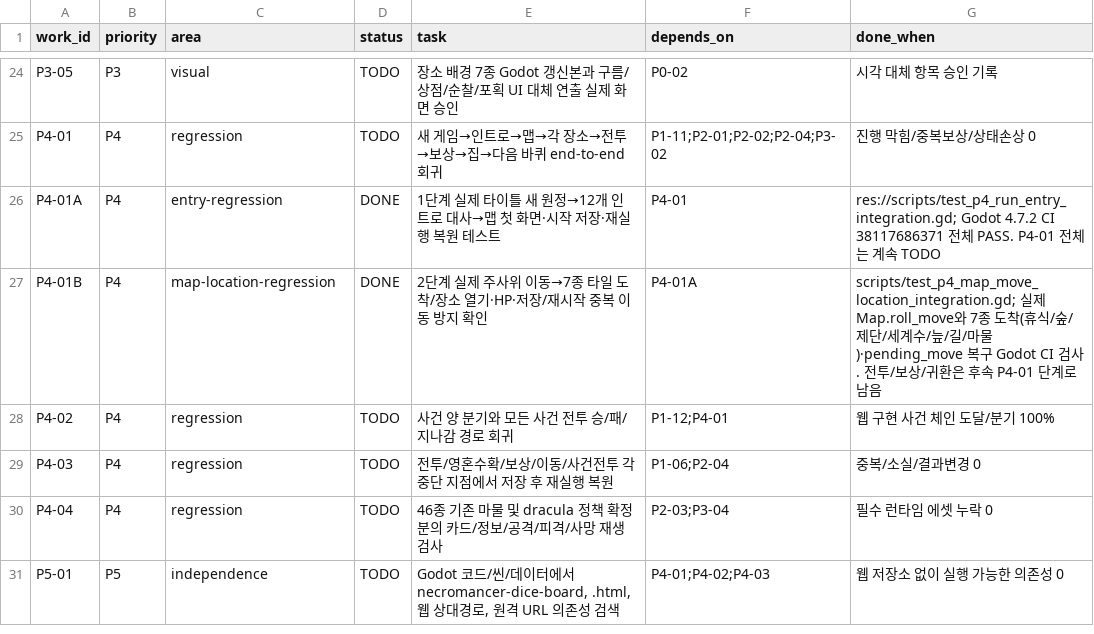
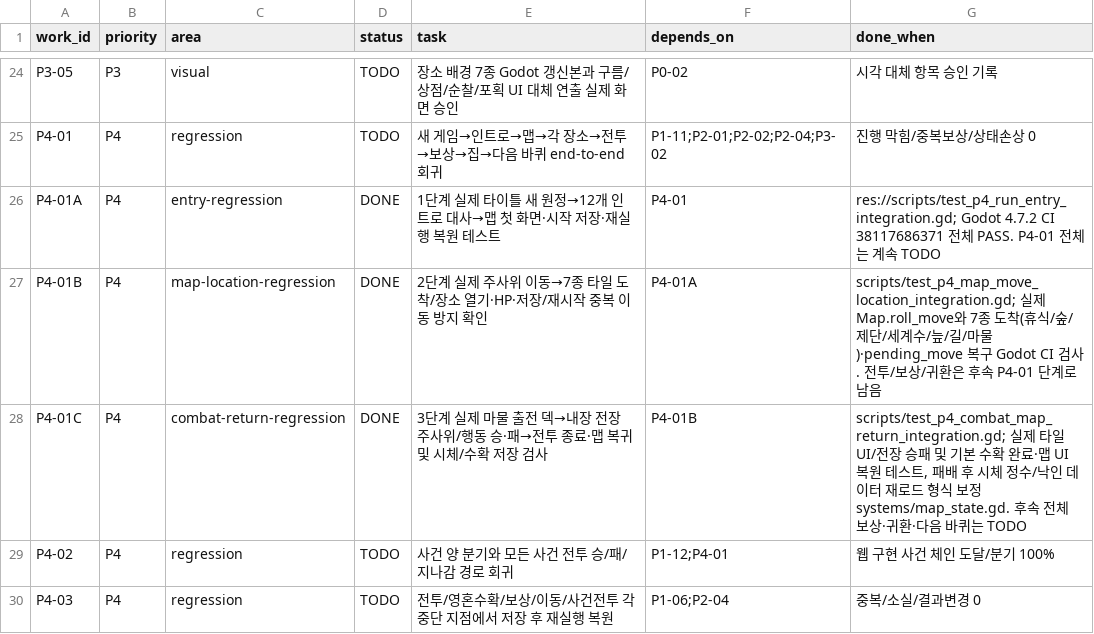
Before and after one commit to gamja121/necromancer-and-dice-godot, a TSV file: docs/port_audit/migration_work_queue.tsv, drawn as a sheet; only a part is shown, gaps mark what is left out; the shorter side is filled out with more unchanged rows.

Commit message:
docs(p4): record completed step C only, preserving full-run P4-01 open gate

```diff
--- a/docs/port_audit/migration_work_queue.tsv
+++ b/docs/port_audit/migration_work_queue.tsv
@@ -27,2 +27,3 @@ P4-01A	P4	entry-regression	DONE	1단계 실제 타이틀 새 원정→12개 인
 P4-01B	P4	map-location-regression	DONE	2단계 실제 주사위 이동→7종 타일 도착/장소 열기·HP·저장/재시작 중복 이동 방지 확인	P4-01A	scripts/test_p4_map_move_location_integration.gd; 실제 Map.roll_move와 7종 도착(휴식/숲/제단/세계수/늪/길/마물)·pending_move 복구 Godot CI 검사. 전투/보상/귀환은 후속 P4-01 단계로 남음
+P4-01C	P4	combat-return-regression	DONE	3단계 실제 마물 출전 덱→내장 전장 주사위/행동 승·패→전투 종료·맵 복귀 및 시체/수확 저장 검사	P4-01B	scripts/test_p4_combat_map_return_integration.gd; 실제 타일 UI/전장 승패 및 기본 수확 완료·맵 UI 복원 테스트, 패배 후 시체 정수/낙인 데이터 재로드 형식 보정 systems/map_state.gd. 후속 전체 보상·귀환·다음 바퀴는 TODO
 P4-02	P4	regression	TODO	사건 양 분기와 모든 사건 전투 승/패/지나감 경로 회귀	P1-12;P4-01	웹 구현 사건 체인 도달/분기 100%
```
